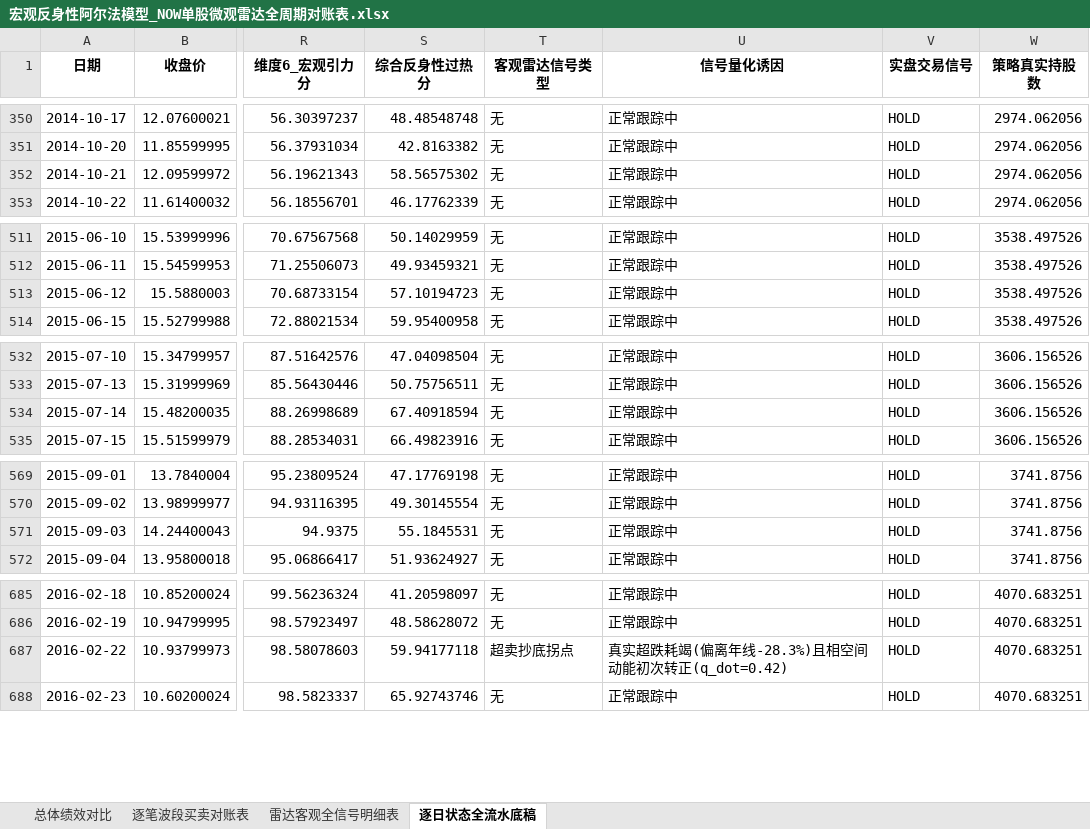
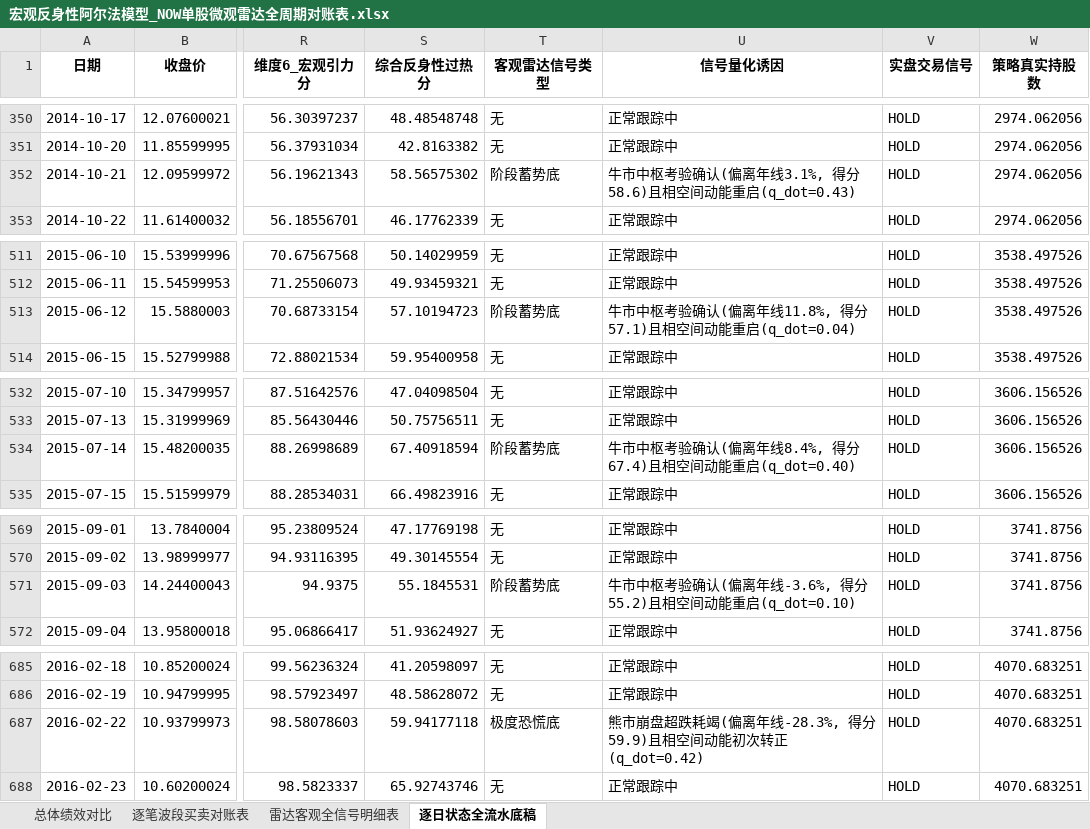
Before and after one commit to JiananZhao/html, an Excel workbook: 宏观反身性阿尔法模型_NOW单股微观雷达全周期对账表.xlsx, sheet 逐日状态全流水底稿, drawn as a sheet; only a part is shown, gaps mark what is left out; values as stored, in another font and other column widths than the file's, no borders; the diff covers the shown part only; the diff names each change by its address in the sheet, - before the commit and + after, or states it on an @@ line.

```diff
--- a/宏观反身性阿尔法模型_NOW单股微观雷达全周期对账表.xlsx (sheet 逐日状态全流水底稿)
+++ b/宏观反身性阿尔法模型_NOW单股微观雷达全周期对账表.xlsx (sheet 逐日状态全流水底稿)
-T352 (客观雷达信号类型): 无
+T352 (客观雷达信号类型): 阶段蓄势底
-U352 (信号量化诱因): 正常跟踪中
+U352 (信号量化诱因): 牛市中枢考验确认(偏离年线3.1%, 得分58.6)且相空间动能重启(q_dot=0.43)
-T513 (客观雷达信号类型): 无
+T513 (客观雷达信号类型): 阶段蓄势底
-U513 (信号量化诱因): 正常跟踪中
+U513 (信号量化诱因): 牛市中枢考验确认(偏离年线11.8%, 得分57.1)且相空间动能重启(q_dot=0.04)
-T534 (客观雷达信号类型): 无
+T534 (客观雷达信号类型): 阶段蓄势底
-U534 (信号量化诱因): 正常跟踪中
+U534 (信号量化诱因): 牛市中枢考验确认(偏离年线8.4%, 得分67.4)且相空间动能重启(q_dot=0.40)
-T571 (客观雷达信号类型): 无
+T571 (客观雷达信号类型): 阶段蓄势底
-U571 (信号量化诱因): 正常跟踪中
+U571 (信号量化诱因): 牛市中枢考验确认(偏离年线-3.6%, 得分55.2)且相空间动能重启(q_dot=0.10)
-T687 (客观雷达信号类型): 超卖抄底拐点
+T687 (客观雷达信号类型): 极度恐慌底
-U687 (信号量化诱因): 真实超跌耗竭(偏离年线-28.3%)且相空间动能初次转正(q_dot=0.42)
+U687 (信号量化诱因): 熊市崩盘超跌耗竭(偏离年线-28.3%, 得分59.9)且相空间动能初次转正(q_dot=0.42)
```
Also changed, not shown: 130 edited cells elsewhere in this sheet, sheet 雷达客观全信号明细表, 4 other files.
